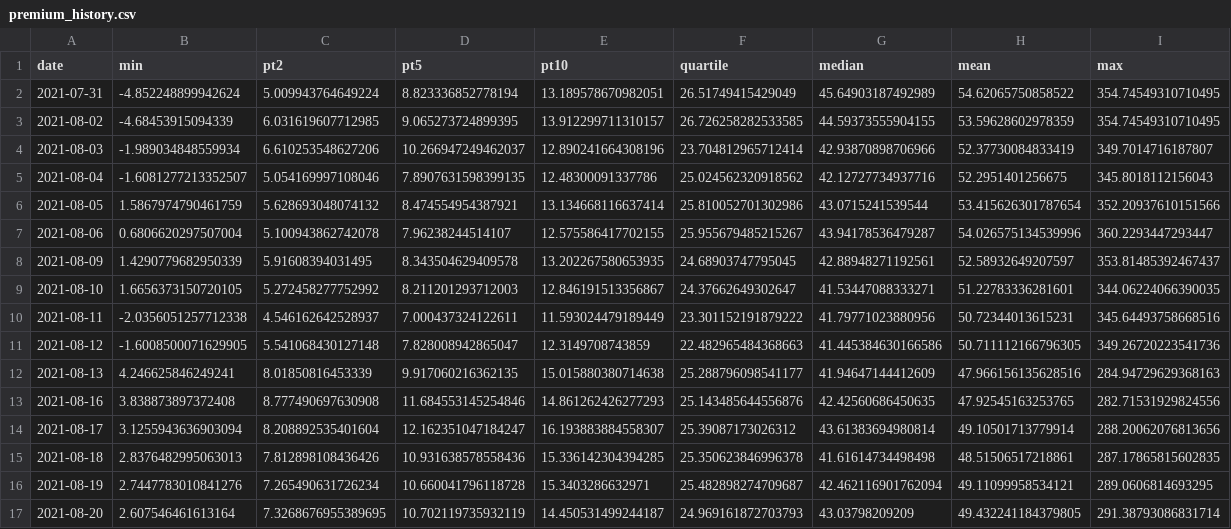
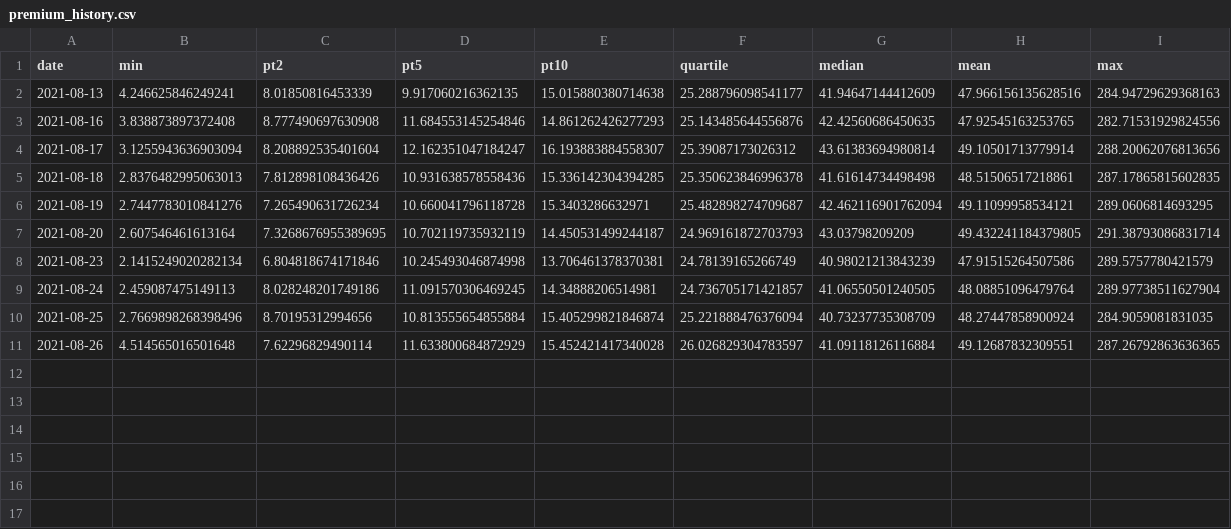
Before and after one commit to ijayden-lung/invest, a CSV file: premium_history.csv, drawn as a sheet.

```diff
--- a/premium_history.csv
+++ b/premium_history.csv
@@ -1,12 +1,2 @@
 date,min,pt2,pt5,pt10,quartile,median,mean,max
-2021-07-31,-4.852248899942624,5.009943764649224,8.823336852778194,13.189578670982051,26.51749415429049,45.64903187492989,54.62065750858522,354.74549310710495
-2021-08-02,-4.68453915094339,6.031619607712985,9.065273724899395,13.912299711310157,26.726258282533585,44.59373555904155,53.59628602978359,354.74549310710495
-2021-08-03,-1.989034848559934,6.610253548627206,10.266947249462037,12.890241664308196,23.704812965712414,42.93870898706966,52.37730084833419,349.7014716187807
-2021-08-04,-1.6081277213352507,5.054169997108046,7.8907631598399135,12.48300091337786,25.024562320918562,42.12727734937716,52.2951401256675,345.8018112156043
-2021-08-05,1.5867974790461759,5.628693048074132,8.474554954387921,13.134668116637414,25.810052701302986,43.0715241539544,53.415626301787654,352.20937610151566
-2021-08-06,0.6806620297507004,5.100943862742078,7.96238244514107,12.575586417702155,25.955679485215267,43.94178536479287,54.026575134539996,360.2293447293447
-2021-08-09,1.4290779682950339,5.91608394031495,8.343504629409578,13.202267580653935,24.68903747795045,42.88948271192561,52.58932649207597,353.81485392467437
-2021-08-10,1.6656373150720105,5.272458277752992,8.211201293712003,12.846191513356867,24.37662649302647,41.53447088333271,51.22783336281601,344.06224066390035
-2021-08-11,-2.0356051257712338,4.546162642528937,7.000437324122611,11.593024479189449,23.301152191879222,41.79771023880956,50.72344013615231,345.64493758668516
-2021-08-12,-1.6008500071629905,5.541068430127148,7.828008942865047,12.3149708743859,22.482965484368663,41.445384630166586,50.711112166796305,349.26720223541736
 2021-08-13,4.246625846249241,8.01850816453339,9.917060216362135,15.015880380714638,25.288796098541177,41.94647144412609,47.966156135628516,284.94729629368163
@@ -17 +7,5 @@ date,min,pt2,pt5,pt10,quartile,median,mean,max
 2021-08-20,2.607546461613164,7.3268676955389695,10.702119735932119,14.450531499244187,24.969161872703793,43.03798209209,49.432241184379805,291.38793086831714
+2021-08-23,2.1415249020282134,6.804818674171846,10.245493046874998,13.706461378370381,24.78139165266749,40.98021213843239,47.91515264507586,289.5757780421579
+2021-08-24,2.459087475149113,8.028248201749186,11.091570306469245,14.34888206514981,24.736705171421857,41.06550501240505,48.08851096479764,289.97738511627904
+2021-08-25,2.7669898268398496,8.70195312994656,10.813555654855884,15.405299821846874,25.221888476376094,40.73237735308709,48.27447858900924,284.9059081831035
+2021-08-26,4.514565016501648,7.62296829490114,11.633800684872929,15.452421417340028,26.026829304783597,41.09118126116884,49.12687832309551,287.26792863636365
```
Also changed, not shown: CB_interest_rate.csv, coef_history.csv, 8 other files.
